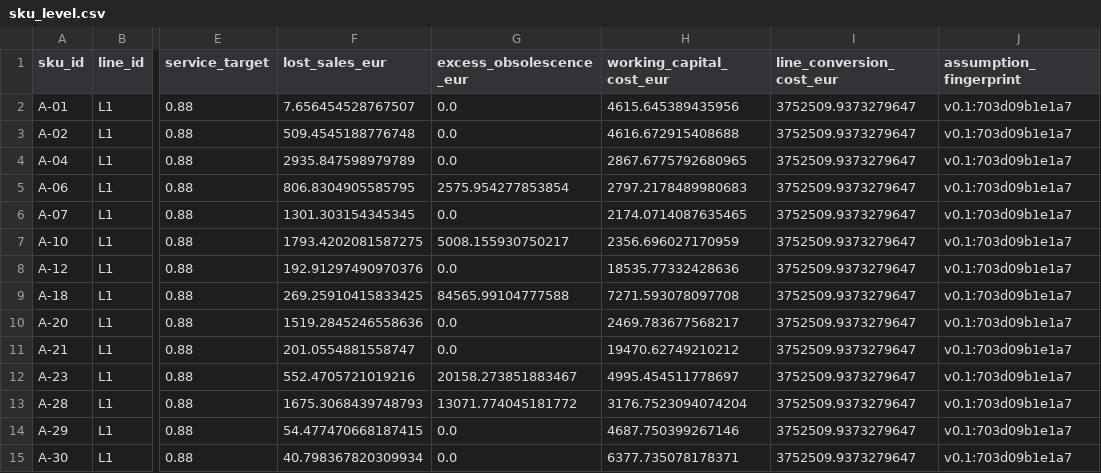
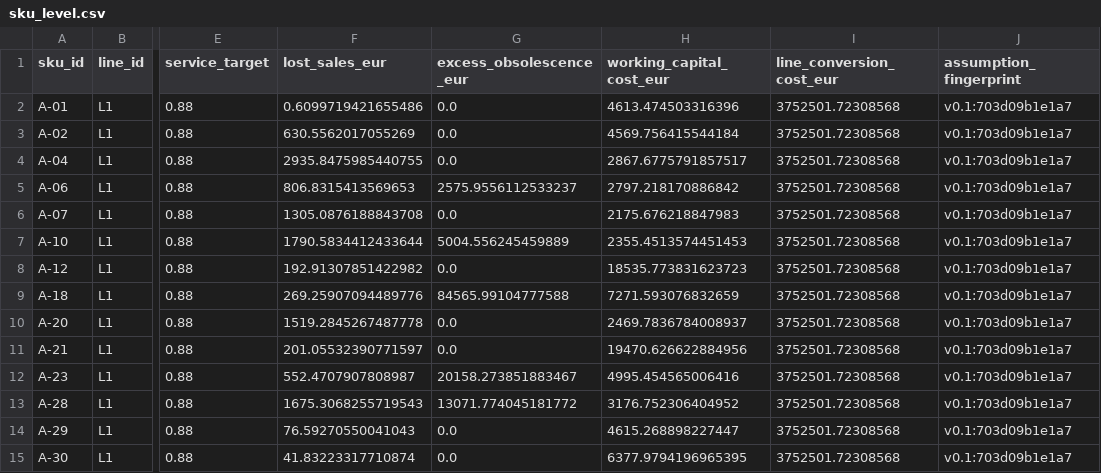
Before and after one commit to rdelolmog-creator/ibp-tradeoff, a CSV file: app_data/sku_level.csv, drawn as a sheet; only a part is shown, gaps mark what is left out; the diff covers the shown part only; the diff names each change by its address in the sheet, - before the commit and + after, or states it on an @@ line.

```diff
--- a/app_data/sku_level.csv
+++ b/app_data/sku_level.csv
-F2 (lost_sales_eur): 7.656454528767507
+F2 (lost_sales_eur): 0.6099719421655486
-H2 (working_capital_cost_eur): 4615.645389435956
+H2 (working_capital_cost_eur): 4613.474503316396
-I2:I15 (line_conversion_cost_eur): 3752509.9373279647
+I2:I15 (line_conversion_cost_eur): 3752501.72308568
-F3 (lost_sales_eur): 509.4545188776748
+F3 (lost_sales_eur): 630.5562017055269
-H3 (working_capital_cost_eur): 4616.672915408688
+H3 (working_capital_cost_eur): 4569.756415544184
-F4 (lost_sales_eur): 2935.847598979789
+F4 (lost_sales_eur): 2935.8475985440755
-H4 (working_capital_cost_eur): 2867.6775792680965
+H4 (working_capital_cost_eur): 2867.6775791857517
-F5 (lost_sales_eur): 806.8304905585795
+F5 (lost_sales_eur): 806.8315413569653
-G5 (excess_obsolescence_eur): 2575.954277853854
+G5 (excess_obsolescence_eur): 2575.9556112533237
-H5 (working_capital_cost_eur): 2797.2178489980683
+H5 (working_capital_cost_eur): 2797.218170886842
-F6 (lost_sales_eur): 1301.303154345345
+F6 (lost_sales_eur): 1305.0876188843708
-H6 (working_capital_cost_eur): 2174.0714087635465
+H6 (working_capital_cost_eur): 2175.676218847983
-F7 (lost_sales_eur): 1793.4202081587275
+F7 (lost_sales_eur): 1790.5834412433644
-G7 (excess_obsolescence_eur): 5008.155930750217
+G7 (excess_obsolescence_eur): 5004.556245459889
-H7 (working_capital_cost_eur): 2356.696027170959
+H7 (working_capital_cost_eur): 2355.4513574451453
-F8 (lost_sales_eur): 192.91297490970376
+F8 (lost_sales_eur): 192.91307851422982
-H8 (working_capital_cost_eur): 18535.77332428636
+H8 (working_capital_cost_eur): 18535.773831623723
-F9 (lost_sales_eur): 269.25910415833425
+F9 (lost_sales_eur): 269.25907094489776
-H9 (working_capital_cost_eur): 7271.593078097708
+H9 (working_capital_cost_eur): 7271.593076832659
-F10 (lost_sales_eur): 1519.2845246558636
+F10 (lost_sales_eur): 1519.2845267487778
-H10 (working_capital_cost_eur): 2469.783677568217
+H10 (working_capital_cost_eur): 2469.7836784008937
-F11 (lost_sales_eur): 201.0554881558747
+F11 (lost_sales_eur): 201.05532390771597
-H11 (working_capital_cost_eur): 19470.62749210212
+H11 (working_capital_cost_eur): 19470.626622884956
-F12 (lost_sales_eur): 552.4705721019216
+F12 (lost_sales_eur): 552.4707907808987
-H12 (working_capital_cost_eur): 4995.454511778697
+H12 (working_capital_cost_eur): 4995.454565006416
-F13 (lost_sales_eur): 1675.3068439748793
+F13 (lost_sales_eur): 1675.3068255719543
-H13 (working_capital_cost_eur): 3176.7523094074204
+H13 (working_capital_cost_eur): 3176.752306404952
-F14 (lost_sales_eur): 54.477470668187415
+F14 (lost_sales_eur): 76.59270550041043
-H14 (working_capital_cost_eur): 4687.750399267146
+H14 (working_capital_cost_eur): 4615.268898227447
-F15 (lost_sales_eur): 40.798367820309934
+F15 (lost_sales_eur): 41.83223317710874
-H15 (working_capital_cost_eur): 6377.735078178371
+H15 (working_capital_cost_eur): 6377.9794196965395
```
Also changed, not shown: 145 edited cells elsewhere in this file, app_data/censoring_diagnostics.csv, app_data/demand_characteristics.csv, 2 other files.
